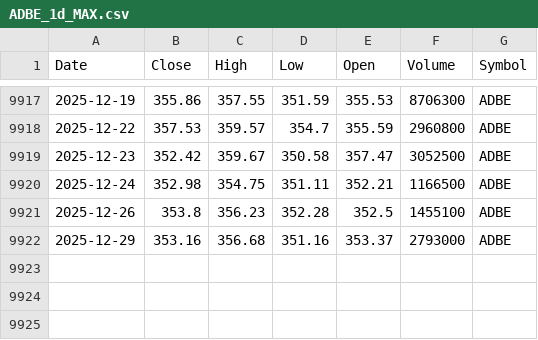
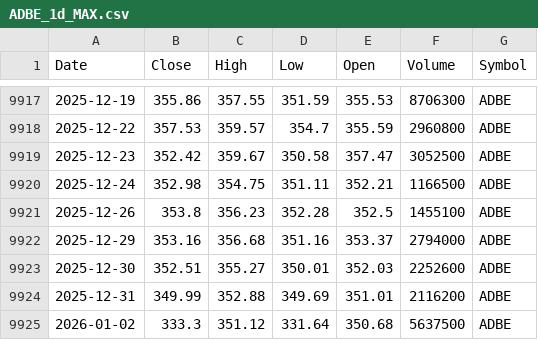
Before and after one commit to jantoniopalacios/TradingCore, a CSV file: Data_files/ADBE_1d_MAX.csv, drawn as a sheet; only a part is shown, gaps mark what is left out.

```diff
--- a/Data_files/ADBE_1d_MAX.csv
+++ b/Data_files/ADBE_1d_MAX.csv
@@ -9921,2 +9921,5 @@ Date,Close,High,Low,Open,Volume,Symbol
 2025-12-26,353.8,356.23,352.28,352.5,1455100,ADBE
-2025-12-29,353.16,356.68,351.16,353.37,2793000,ADBE
+2025-12-29,353.16,356.68,351.16,353.37,2794000,ADBE
+2025-12-30,352.51,355.27,350.01,352.03,2252600,ADBE
+2025-12-31,349.99,352.88,349.69,351.01,2116200,ADBE
+2026-01-02,333.3,351.12,331.64,350.68,5637500,ADBE
```
Also changed, not shown: Data_files/ASML_1d_MAX.csv, Data_files/Fundamentals/Q4_ZTS.csv, 26 other files.
